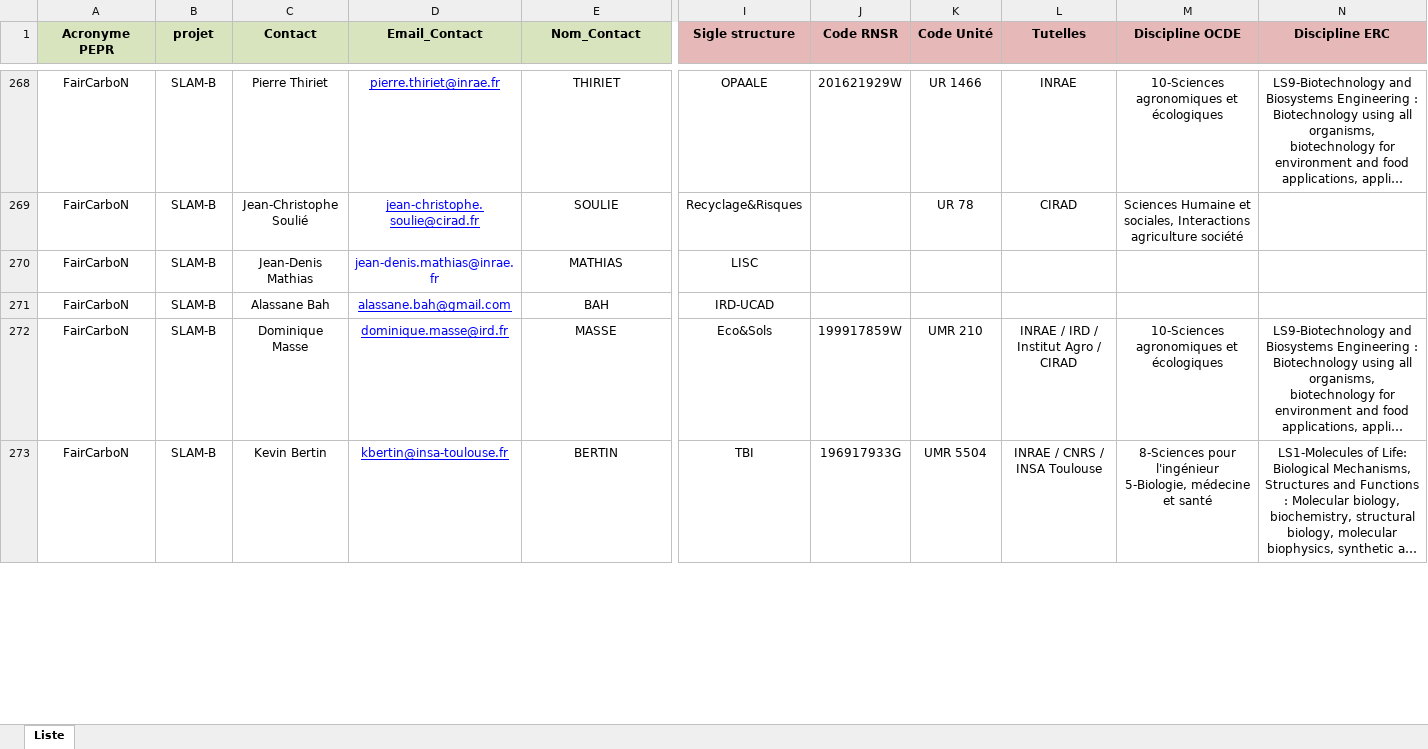
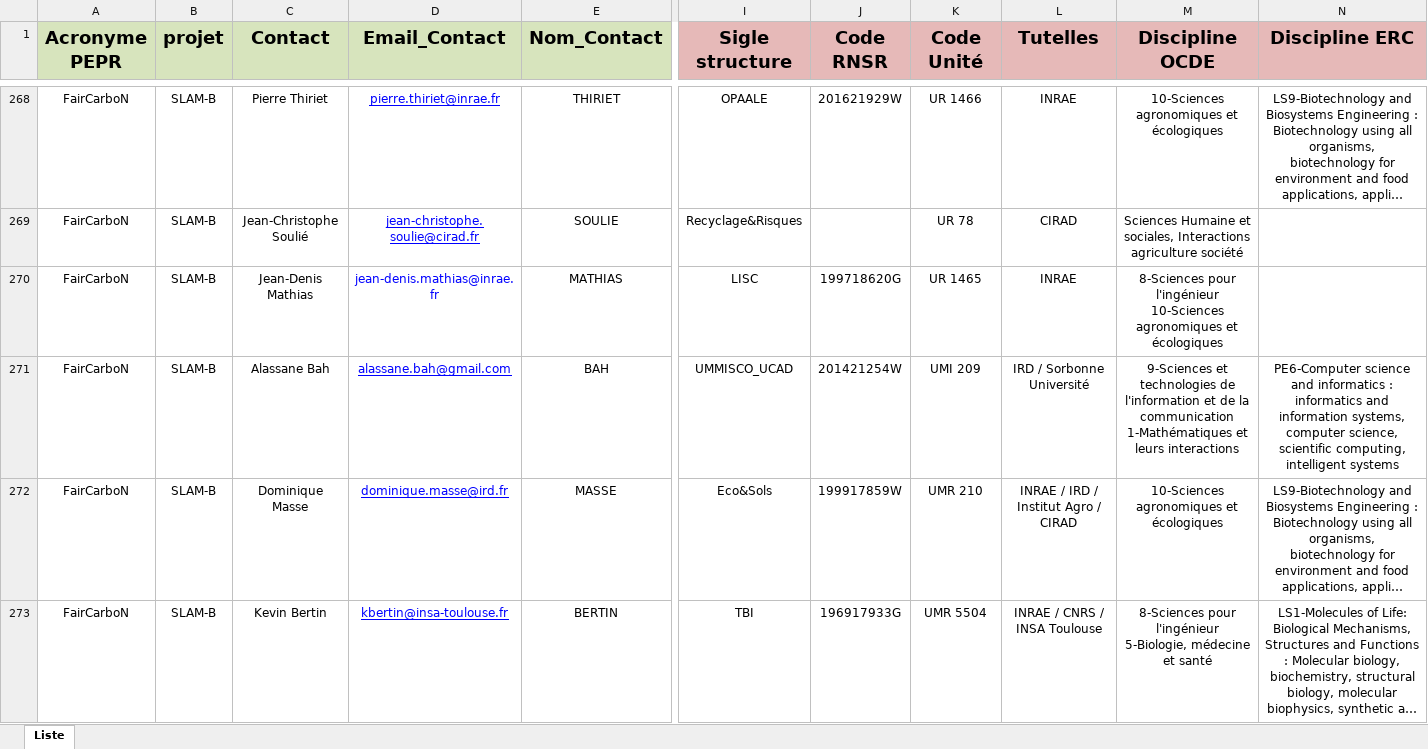
Before and after one commit to faircarbon/FairCarboN_datas, an Excel workbook: Data/FairCarboN_Datas_Contacts.xlsx, sheet Liste, drawn as a sheet; only a part is shown, gaps mark what is left out; long unchanged cells end in …; values as stored, in another font and other column widths than the file's, no borders; the diff covers the shown part only; the diff names each change by its address in the sheet, - before the commit and + after, or states it on an @@ line.

```diff
--- a/Data/FairCarboN_Datas_Contacts.xlsx (sheet Liste)
+++ b/Data/FairCarboN_Datas_Contacts.xlsx (sheet Liste)
@@ A1:N1 text size: larger @@
-J270 (Code RNSR): (empty)
+J270 (Code RNSR): 199718620G
-K270 (Code Unité): (empty)
+K270 (Code Unité): UR 1465
-L270 (Tutelles): (empty)
+L270 (Tutelles): INRAE
-M270 (Discipline OCDE): (empty)
+M270 (Discipline OCDE): 8-Sciences pour l'ingénieur 10-Sciences agronomiques et écologiques
-I271 (Sigle structure): IRD-UCAD
+I271 (Sigle structure): UMMISCO_UCAD
-J271 (Code RNSR): (empty)
+J271 (Code RNSR): 201421254W
-K271 (Code Unité): (empty)
+K271 (Code Unité): UMI 209
-L271 (Tutelles): (empty)
+L271 (Tutelles): IRD / Sorbonne Université
-M271 (Discipline OCDE): (empty)
+M271 (Discipline OCDE): 9-Sciences et technologies de l'information et de la communication 1-Mathématiques et leurs interactions
-N271 (Discipline ERC): (empty)
+N271 (Discipline ERC): PE6-Computer science and informatics : informatics and information systems, computer science, scientific computing, intelligent systems
```
Also changed, not shown: 226 edited cells and cell formats elsewhere in this sheet.
